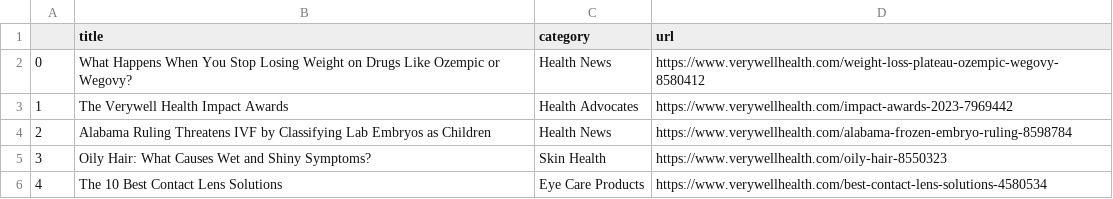
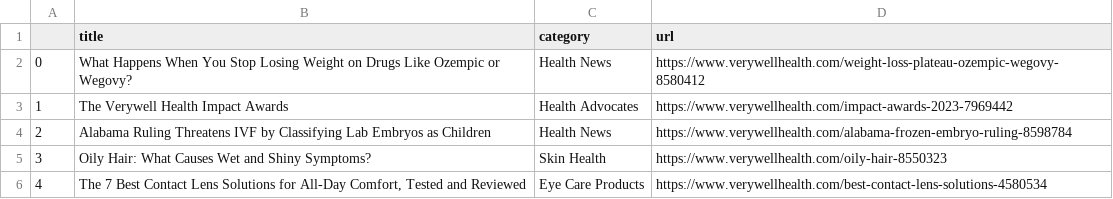
Before and after one commit to hannahkaplan/Very-Well-Health, a CSV file: verywellhealth.csv, drawn as a sheet.

```diff
--- a/verywellhealth.csv
+++ b/verywellhealth.csv
@@ -5,2 +5,2 @@
 3,Oily Hair: What Causes Wet and Shiny Symptoms?,Skin Health,https://www.verywellhealth.com/oily-hair-8550323
-4,The 10 Best Contact Lens Solutions,Eye Care Products,https://www.verywellhealth.com/best-contact-lens-solutions-4580534
+4,"The 7 Best Contact Lens Solutions for All-Day Comfort, Tested and Reviewed",Eye Care Products,https://www.verywellhealth.com/best-contact-lens-solutions-4580534
```
